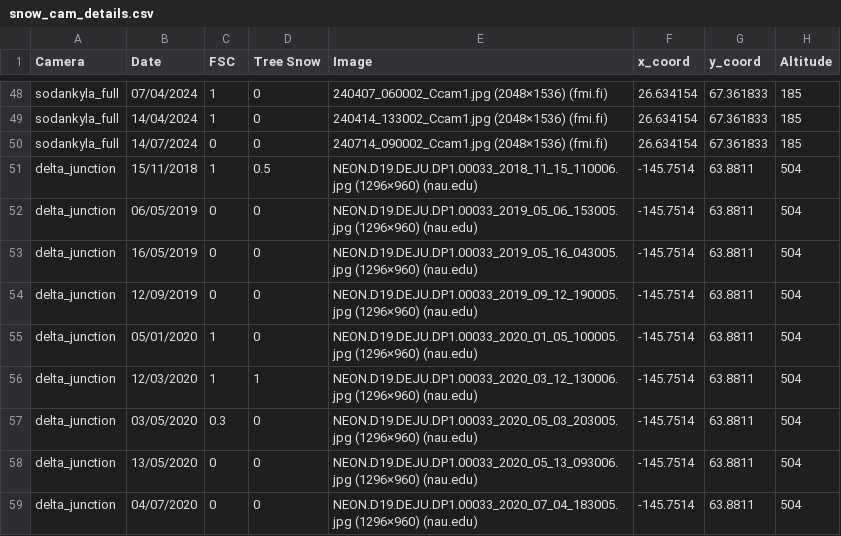
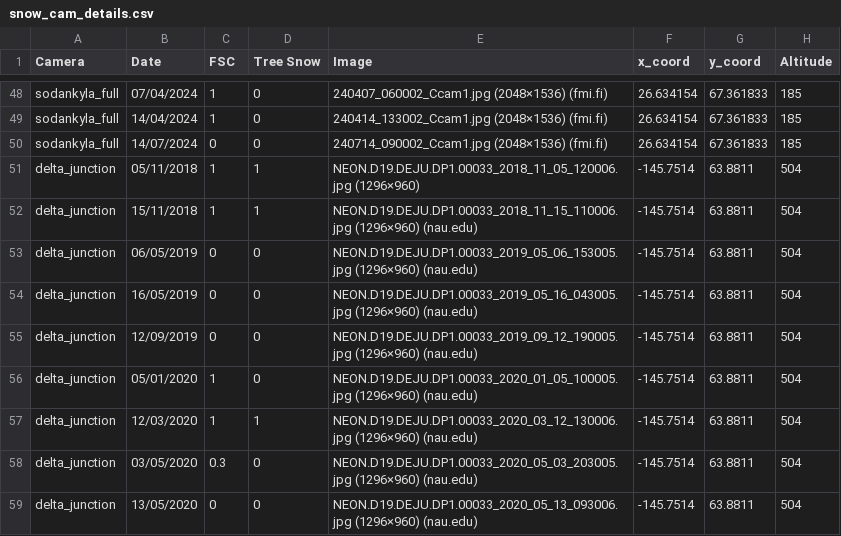
Before and after one commit to thomaslaraia/Snowstradamus, a CSV file: snow_cam_details.csv, drawn as a sheet; only a part is shown, gaps mark what is left out; the shorter side is filled out with more unchanged rows; addresses are those after the commit; the diff names each change by its address in the sheet, - before the commit and + after, or states it on an @@ line.

Commit message:
updated snow sheet

```diff
--- a/snow_cam_details.csv
+++ b/snow_cam_details.csv
+row 51: delta_junction | 05/11/2018 | 1 | 1 | NEON.D19.DEJU.DP1.00033_2018_11_05_120006.jpg (1296×960) | -145.7514 | 63.8811 | 504
-D52 (Tree Snow): 0.5
+D52 (Tree Snow): 1
```
